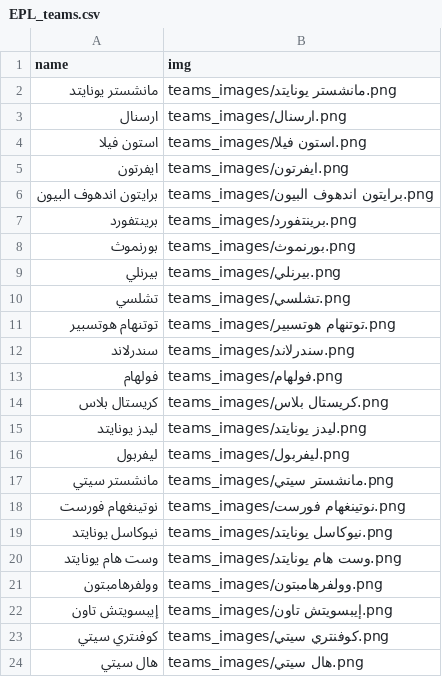
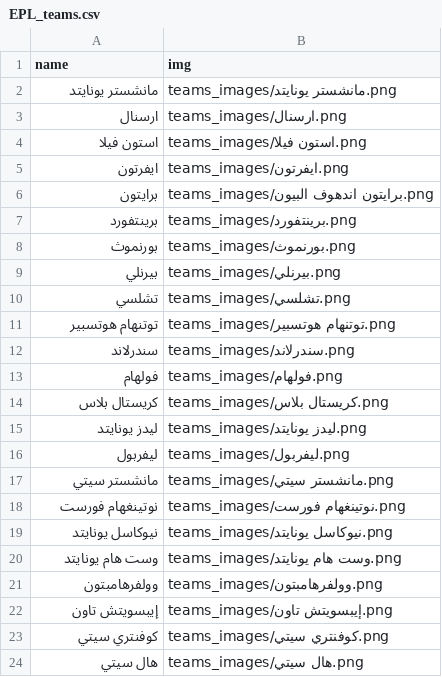
Before and after one commit to falahsab/jedwal, a CSV file: teams/EPL_teams.csv, drawn as a sheet.

Commit message:
Update EPL_teams.csv

```diff
--- a/teams/EPL_teams.csv
+++ b/teams/EPL_teams.csv
@@ -5,3 +5,3 @@ name,img
 ايفرتون,teams_images/ايفرتون.png
-برايتون اندهوف البيون,teams_images/برايتون اندهوف البيون.png
+برايتون,teams_images/برايتون اندهوف البيون.png
 برينتفورد,teams_images/برينتفورد.png
```
